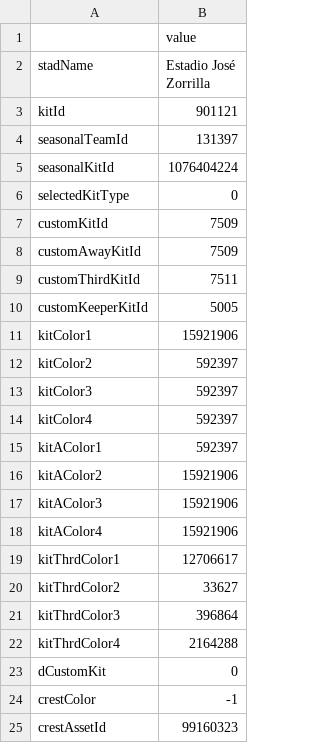
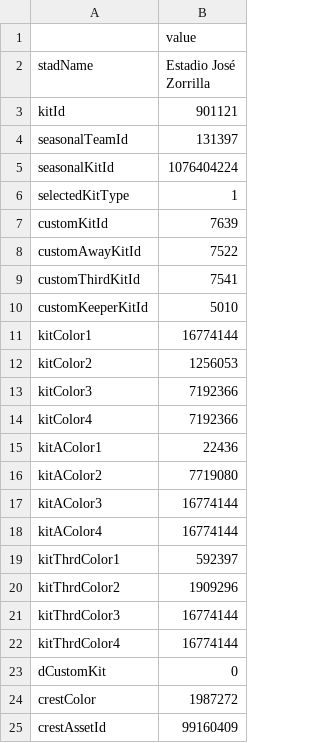
Before and after one commit to MatheusWFranca/proclubs-data, a CSV file: history/20250710_club_stats.csv, drawn as a sheet.

```diff
--- a/history/20250710_club_stats.csv
+++ b/history/20250710_club_stats.csv
@@ -5,21 +5,21 @@ seasonalTeamId,131397
 seasonalKitId,1076404224
-selectedKitType,0
-customKitId,7509
-customAwayKitId,7509
-customThirdKitId,7511
-customKeeperKitId,5005
-kitColor1,15921906
-kitColor2,592397
-kitColor3,592397
-kitColor4,592397
-kitAColor1,592397
-kitAColor2,15921906
-kitAColor3,15921906
-kitAColor4,15921906
-kitThrdColor1,12706617
-kitThrdColor2,33627
-kitThrdColor3,396864
-kitThrdColor4,2164288
+selectedKitType,1
+customKitId,7639
+customAwayKitId,7522
+customThirdKitId,7541
+customKeeperKitId,5010
+kitColor1,16774144
+kitColor2,1256053
+kitColor3,7192366
+kitColor4,7192366
+kitAColor1,22436
+kitAColor2,7719080
+kitAColor3,16774144
+kitAColor4,16774144
+kitThrdColor1,592397
+kitThrdColor2,1909296
+kitThrdColor3,16774144
+kitThrdColor4,16774144
 dCustomKit,0
-crestColor,-1
-crestAssetId,99160323
+crestColor,1987272
+crestAssetId,99160409
```
Also changed, not shown: 1 other file.
